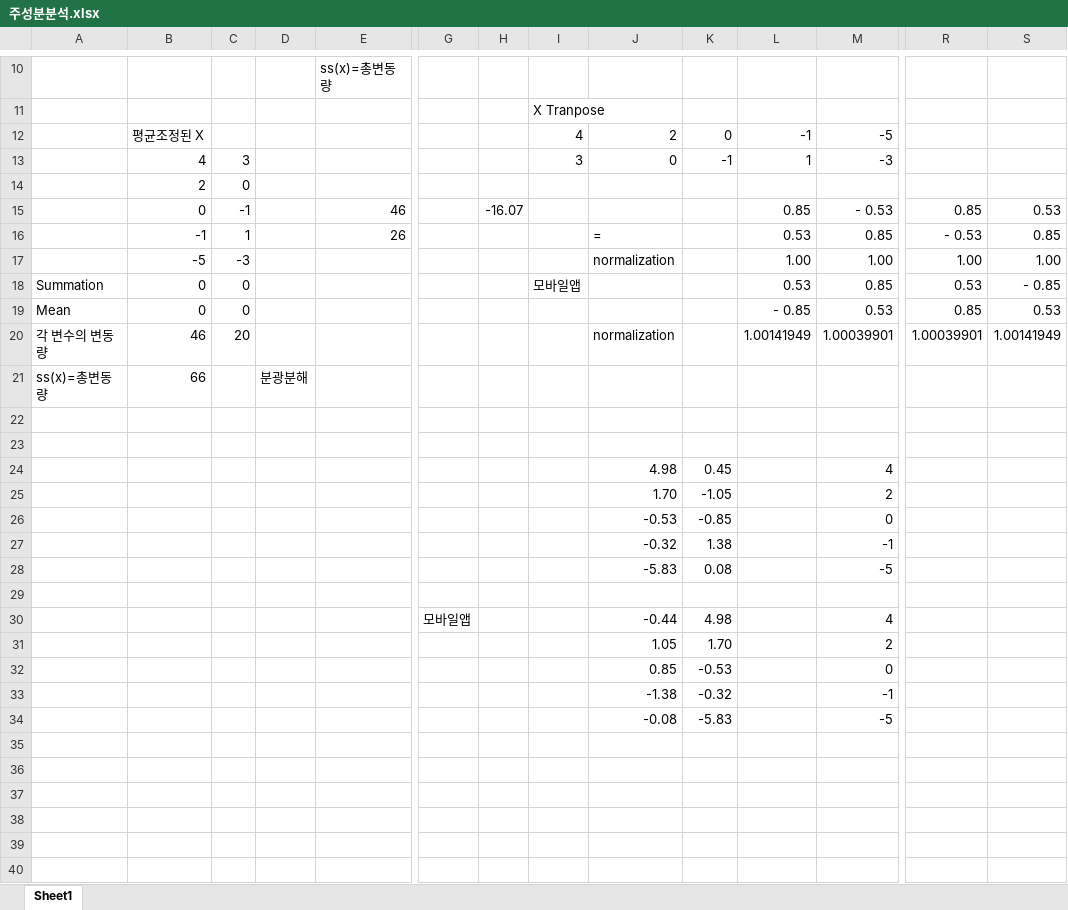
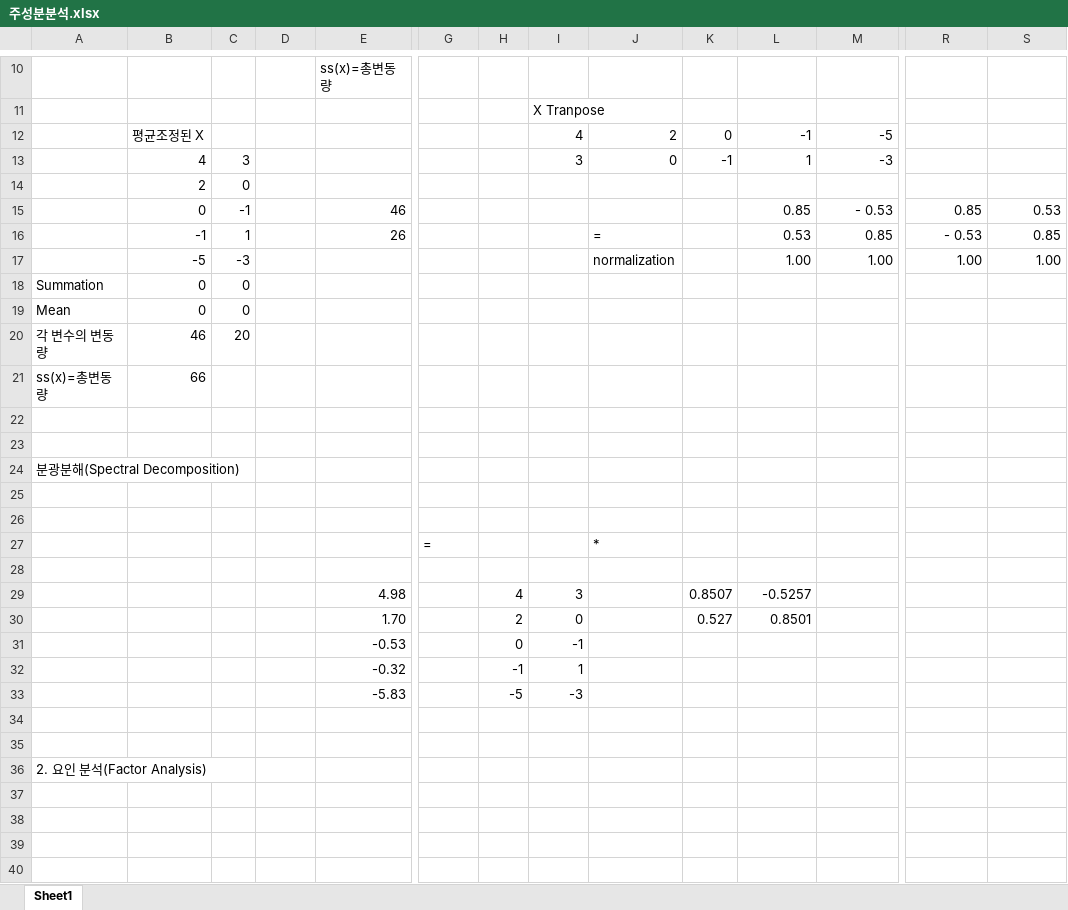
Before and after one commit to ancestor9/aSSIST, an Excel workbook: spreadsheet/주성분분석.xlsx, sheet Sheet1, drawn as a sheet; only a part is shown, gaps mark what is left out; values as stored, in another font and other column widths than the file's, no cell formats; charts and pictures not drawn; removed rows and columns are numbered as before the commit, all else as after; rows hold the shown columns only; the diff covers the shown part only; the diff names each change by its address in the sheet, - before the commit and + after, or states it on an @@ line.

Commit message:
Add files via upload

```diff
--- a/spreadsheet/주성분분석.xlsx (sheet Sheet1)
+++ b/spreadsheet/주성분분석.xlsx (sheet Sheet1)
-H15: -16.07
+H15: (empty)
-row 18: Summation | 0 | 0 |  |  |  |  | 모바일앱 |  |  | 0.53 | 0.85 | 0.53 | - 0.85
-row 19: Mean | 0 | 0 |  |  |  |  |  |  |  | - 0.85 | 0.53 | 0.85 | 0.53
+row 18: Summation | 0 | 0
+row 19: Mean | 0 | 0
-J20: normalization
+J20: (empty)
-L20: 1.00141949
+L20: (empty)
-M20: 1.00039901
+M20: (empty)
-R20: 1.00039901
+R20: (empty)
-S20: 1.00141949
+S20: (empty)
-D21: 분광분해
+D21: (empty)
-row 24:  |  |  |  |  |  |  |  | 4.98 | 0.45 |  | 4
-row 25:  |  |  |  |  |  |  |  | 1.70 | -1.05 |  | 2
-row 26:  |  |  |  |  |  |  |  | -0.53 | -0.85 |  | 0
-row 27:  |  |  |  |  |  |  |  | -0.32 | 1.38 |  | -1
-row 28:  |  |  |  |  |  |  |  | -5.83 | 0.08 |  | -5
+row 24: 분광분해(Spectral Decomposition)
-row 26:  |  |  |  |  | 모바일앱 |  |  | -0.44 | 4.98 |  | 4
+row 26: (empty)
+row 27:  |  |  |  |  | = |  |  | *
-row 28:  |  |  |  |  |  |  |  | 1.05 | 1.70 |  | 2
+row 28: (empty)
+row 29:  |  |  |  | 4.98 |  | 4 | 3 |  | 0.8507 | -0.5257
+row 30:  |  |  |  | 1.70 |  | 2 | 0 |  | 0.527 | 0.8501
+row 31:  |  |  |  | -0.53 |  | 0 | -1
+row 32:  |  |  |  | -0.32 |  | -1 | 1
+row 33:  |  |  |  | -5.83 |  | -5 | -3
-row 34:  |  |  |  |  |  |  |  | 0.85 | -0.53 |  | 0
+row 34: (empty)
-row 35:  |  |  |  |  |  |  |  | -1.38 | -0.32 |  | -1
+row 35: (empty)
+row 36: 2. 요인 분석(Factor Analysis)
-row 37:  |  |  |  |  |  |  |  | -0.08 | -5.83 |  | -5
+row 37: (empty)
+row 38: (empty)
+row 39: (empty)
+row 40: (empty)
```
Also changed, not shown: 14 added rows and 1 edited cell elsewhere in this sheet, cell formats, charts or pictures.
